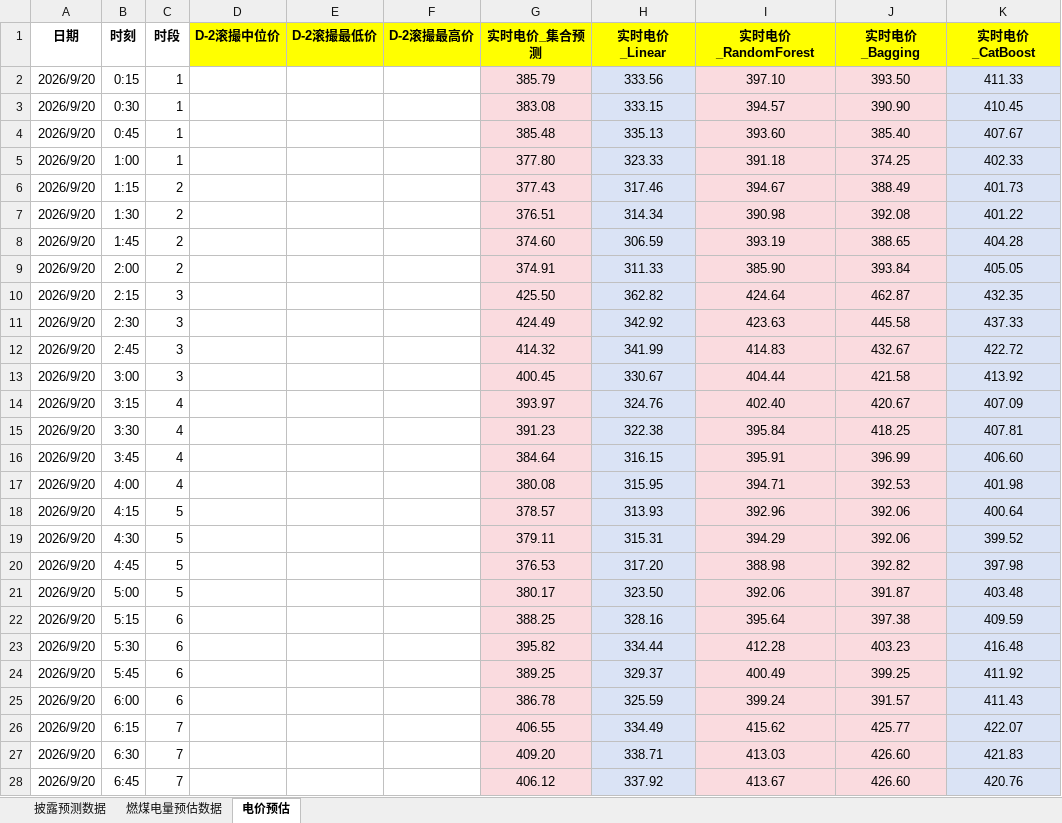
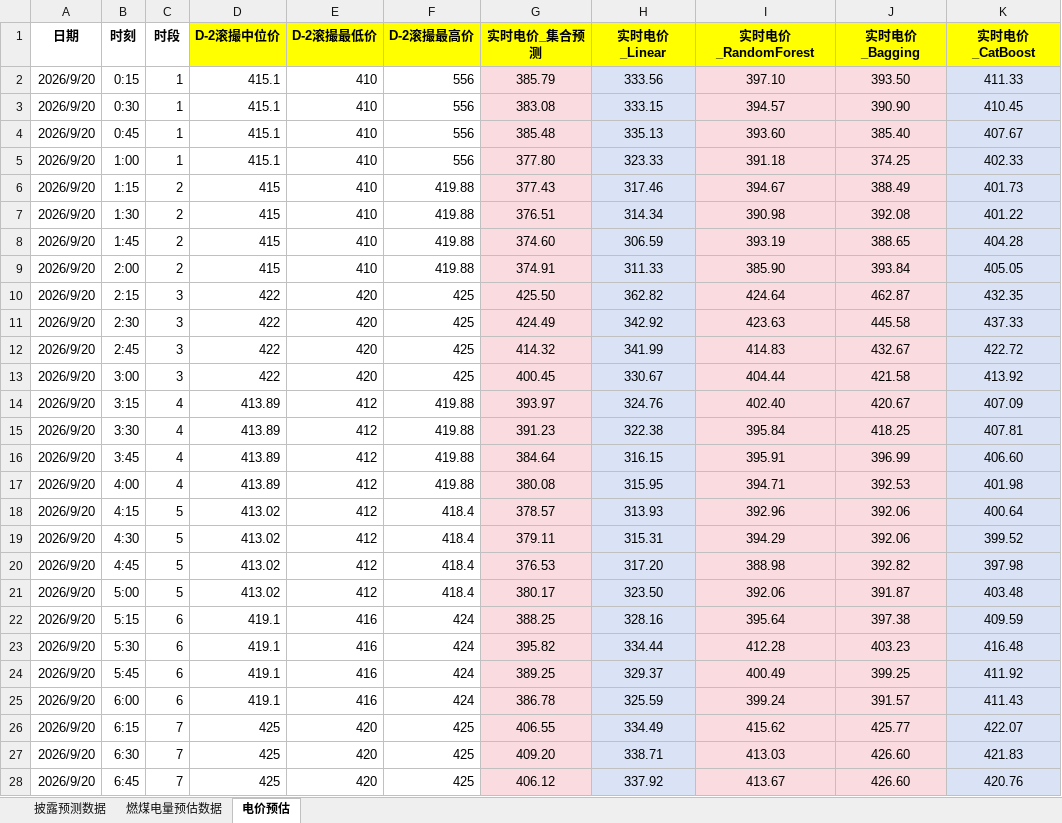
Before and after one commit to arliu633-glitch/hb-price-chart-public, an Excel workbook: forecast-results/河北电网披露及电价预估数据-20260920.xlsx, sheet 电价预估, drawn as a sheet; only a part is shown; values as stored, in another font and other column widths than the file's, no borders; conditional formats not drawn; the diff covers the shown part only; the diff names each change by its address in the sheet, - before the commit and + after, or states it on an @@ line.

```diff
--- a/forecast-results/河北电网披露及电价预估数据-20260920.xlsx (sheet 电价预估)
+++ b/forecast-results/河北电网披露及电价预估数据-20260920.xlsx (sheet 电价预估)
-D2:D5 (D-2滚撮中位价): (empty)
+D2:D5 (D-2滚撮中位价): 415.1
-E2:E9 (D-2滚撮最低价): (empty)
+E2:E9 (D-2滚撮最低价): 410
-F2:F5 (D-2滚撮最高价): (empty)
+F2:F5 (D-2滚撮最高价): 556
-D6:D9 (D-2滚撮中位价): (empty)
+D6:D9 (D-2滚撮中位价): 415
-F6:F9 (D-2滚撮最高价): (empty)
+F6:F9 (D-2滚撮最高价): 419.88
-D10:D13 (D-2滚撮中位价): (empty)
+D10:D13 (D-2滚撮中位价): 422
-E10:E13 (D-2滚撮最低价): (empty)
+E10:E13 (D-2滚撮最低价): 420
-F10:F13 (D-2滚撮最高价): (empty)
+F10:F13 (D-2滚撮最高价): 425
-D14:D17 (D-2滚撮中位价): (empty)
+D14:D17 (D-2滚撮中位价): 413.89
-E14:E21 (D-2滚撮最低价): (empty)
+E14:E21 (D-2滚撮最低价): 412
-F14:F17 (D-2滚撮最高价): (empty)
+F14:F17 (D-2滚撮最高价): 419.88
-D18:D21 (D-2滚撮中位价): (empty)
+D18:D21 (D-2滚撮中位价): 413.02
-F18:F21 (D-2滚撮最高价): (empty)
+F18:F21 (D-2滚撮最高价): 418.4
-D22:D25 (D-2滚撮中位价): (empty)
+D22:D25 (D-2滚撮中位价): 419.1
-E22:E25 (D-2滚撮最低价): (empty)
+E22:E25 (D-2滚撮最低价): 416
-F22:F25 (D-2滚撮最高价): (empty)
+F22:F25 (D-2滚撮最高价): 424
-D26:D28 (D-2滚撮中位价): (empty)
+D26:D28 (D-2滚撮中位价): 425
-E26:E28 (D-2滚撮最低价): (empty)
+E26:E28 (D-2滚撮最低价): 420
-F26:F28 (D-2滚撮最高价): (empty)
+F26:F28 (D-2滚撮最高价): 425
```
Also changed, not shown: 207 edited cells elsewhere in this sheet, 3 other files.
